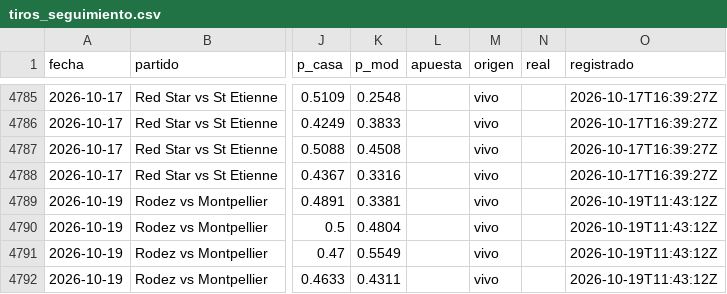
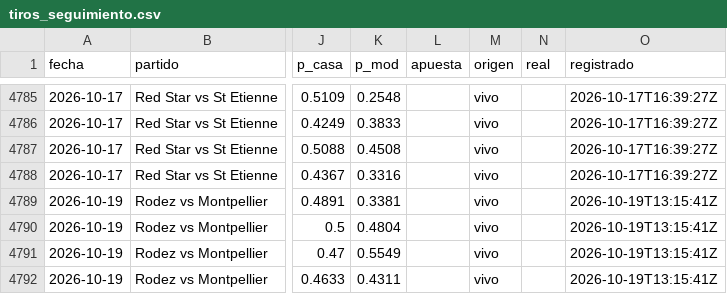
Before and after one commit to HectorMontiel/mundial-2026-predictor, a CSV file: tiros_seguimiento.csv, drawn as a sheet; only a part is shown, gaps mark what is left out; the diff names each change by its address in the sheet, - before the commit and + after, or states it on an @@ line.

```diff
--- a/tiros_seguimiento.csv
+++ b/tiros_seguimiento.csv
-O4789:O4792 (registrado): 2026-10-19T11:43:12Z
+O4789:O4792 (registrado): 2026-10-19T13:15:41Z
```
Also changed, not shown: senal_bajas.csv, 20 other files.
